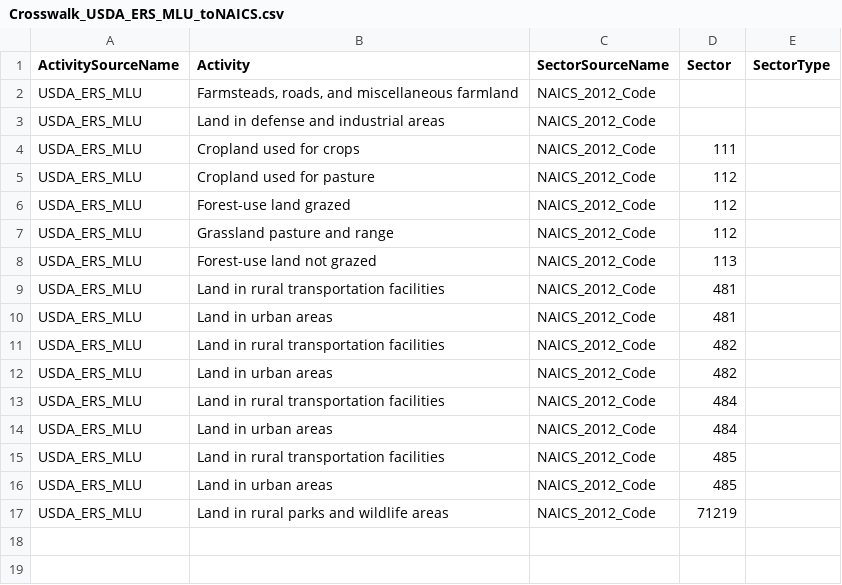
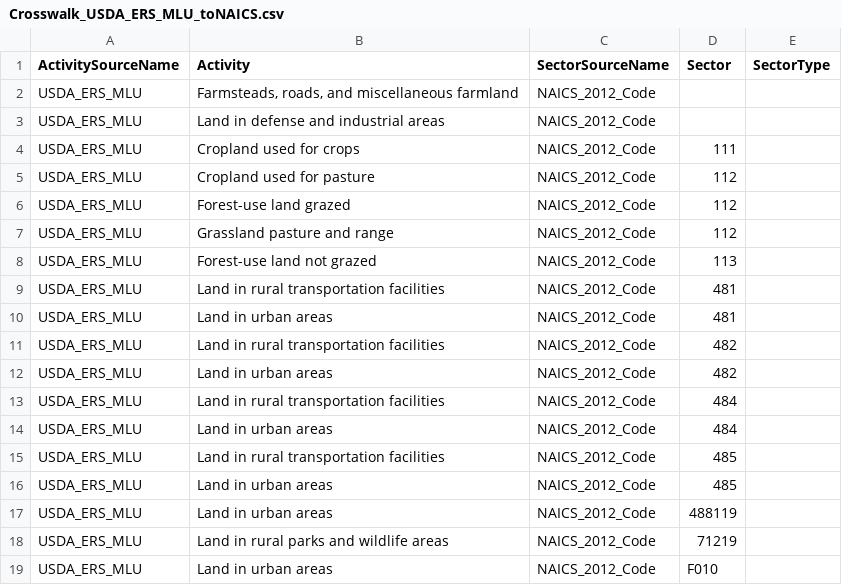
Before and after one commit to USEPA/flowsa, a CSV file: flowsa/data/activitytosectormapping/Crosswalk_USDA_ERS_MLU_toNAICS.csv, drawn as a sheet; the diff names each change by its address in the sheet, - before the commit and + after, or states it on an @@ line.

Commit message:
update ers_mlu crosswalk for urban areas

```diff
--- a/flowsa/data/activitytosectormapping/Crosswalk_USDA_ERS_MLU_toNAICS.csv
+++ b/flowsa/data/activitytosectormapping/Crosswalk_USDA_ERS_MLU_toNAICS.csv
+row 17: USDA_ERS_MLU | Land in urban areas | NAICS_2012_Code | 488119
+row 19: USDA_ERS_MLU | Land in urban areas | NAICS_2012_Code | F010
```
Also changed, not shown: 1 other file.
